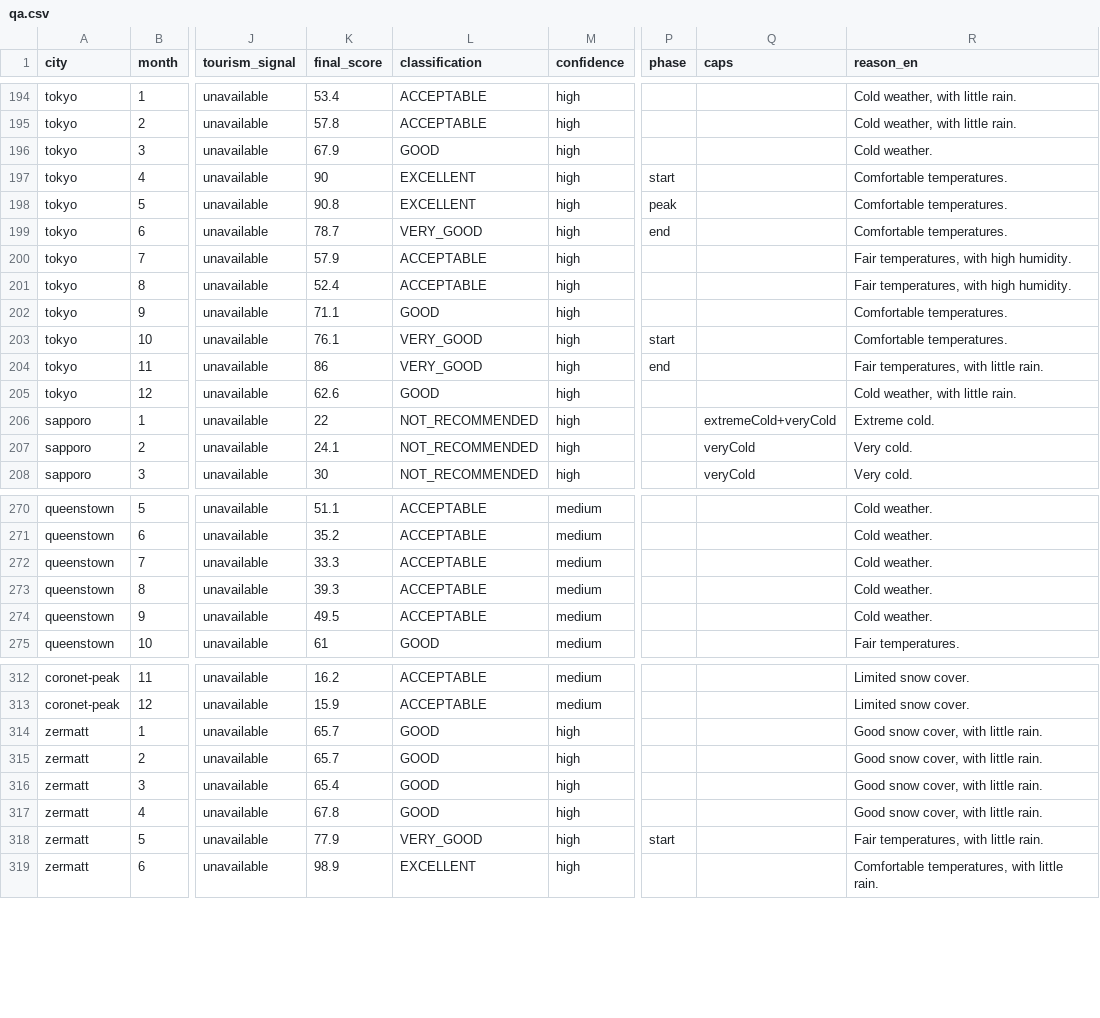
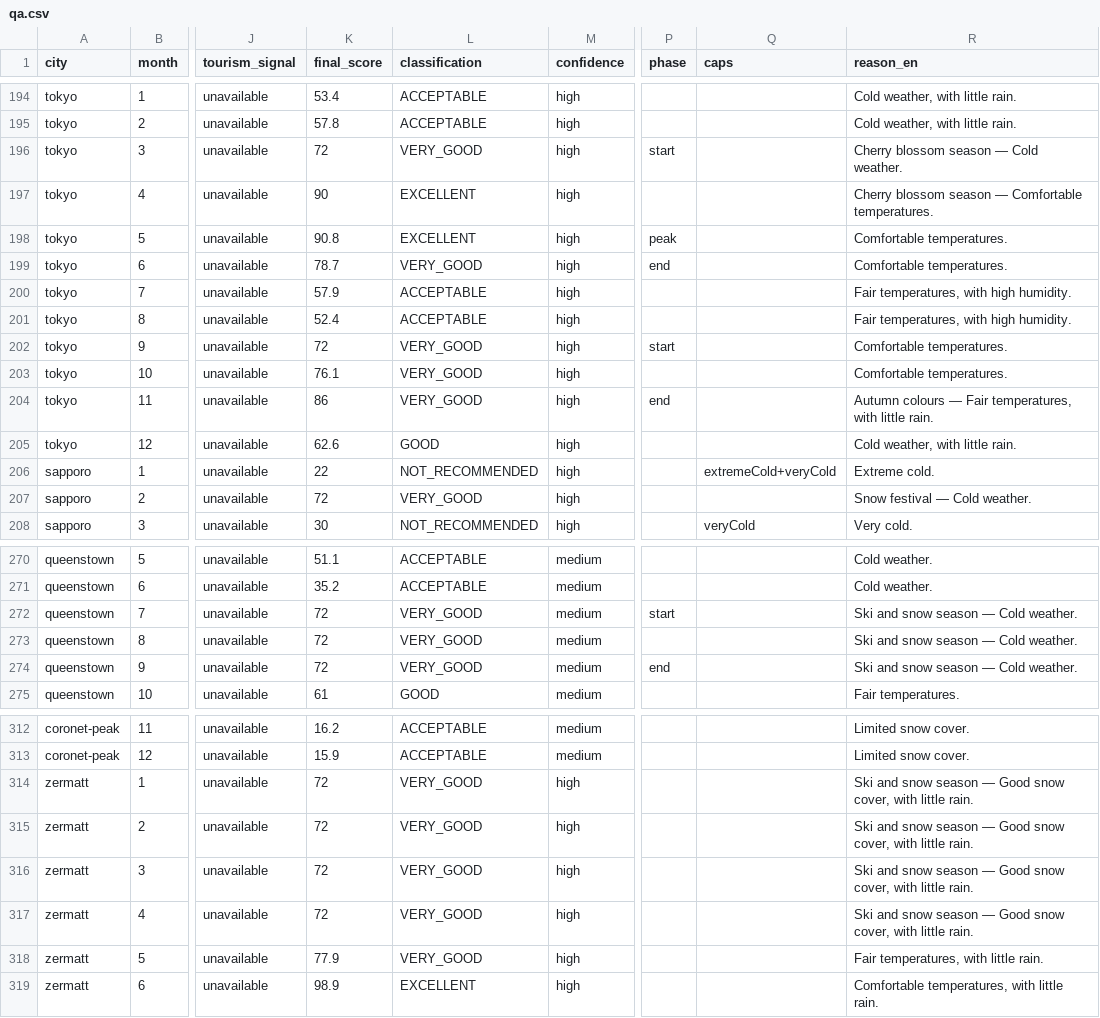
Before and after one commit to hsnalmajed/Sfrtna, a CSV file: scripts/climate/reports/qa.csv, drawn as a sheet; only a part is shown, gaps mark what is left out; the diff covers the shown part only; the diff names each change by its address in the sheet, - before the commit and + after, or states it on an @@ line.

```diff
--- a/scripts/climate/reports/qa.csv
+++ b/scripts/climate/reports/qa.csv
-K196 (final_score): 67.9
+K196 (final_score): 72
-L196 (classification): GOOD
+L196 (classification): VERY_GOOD
-P196 (phase): (empty)
+P196 (phase): start
-R196 (reason_en): Cold weather.
+R196 (reason_en): Cherry blossom season — Cold weather.
-P197 (phase): start
+P197 (phase): (empty)
-R197 (reason_en): Comfortable temperatures.
+R197 (reason_en): Cherry blossom season — Comfortable temperatures.
-K202 (final_score): 71.1
+K202 (final_score): 72
-L202 (classification): GOOD
+L202 (classification): VERY_GOOD
-P202 (phase): (empty)
+P202 (phase): start
-P203 (phase): start
+P203 (phase): (empty)
-R204 (reason_en): Fair temperatures, with little rain.
+R204 (reason_en): Autumn colours — Fair temperatures, with little rain.
-K207 (final_score): 24.1
+K207 (final_score): 72
-L207 (classification): NOT_RECOMMENDED
+L207 (classification): VERY_GOOD
-Q207 (caps): veryCold
+Q207 (caps): (empty)
-R207 (reason_en): Very cold.
+R207 (reason_en): Snow festival — Cold weather.
-K272 (final_score): 33.3
+K272 (final_score): 72
-L272:L274 (classification): ACCEPTABLE
+L272:L274 (classification): VERY_GOOD
-P272 (phase): (empty)
+P272 (phase): start
-R272:R274 (reason_en): Cold weather.
+R272:R274 (reason_en): Ski and snow season — Cold weather.
-K273 (final_score): 39.3
+K273 (final_score): 72
-K274 (final_score): 49.5
+K274 (final_score): 72
-P274 (phase): (empty)
+P274 (phase): end
-K314:K315 (final_score): 65.7
+K314:K315 (final_score): 72
-L314:L317 (classification): GOOD
+L314:L317 (classification): VERY_GOOD
-R314:R317 (reason_en): Good snow cover, with little rain.
+R314:R317 (reason_en): Ski and snow season — Good snow cover, with little rain.
-K316 (final_score): 65.4
+K316 (final_score): 72
-K317 (final_score): 67.8
+K317 (final_score): 72
-P318 (phase): start
+P318 (phase): (empty)
```
Also changed, not shown: 46 edited cells elsewhere in this file, 18 other files.
